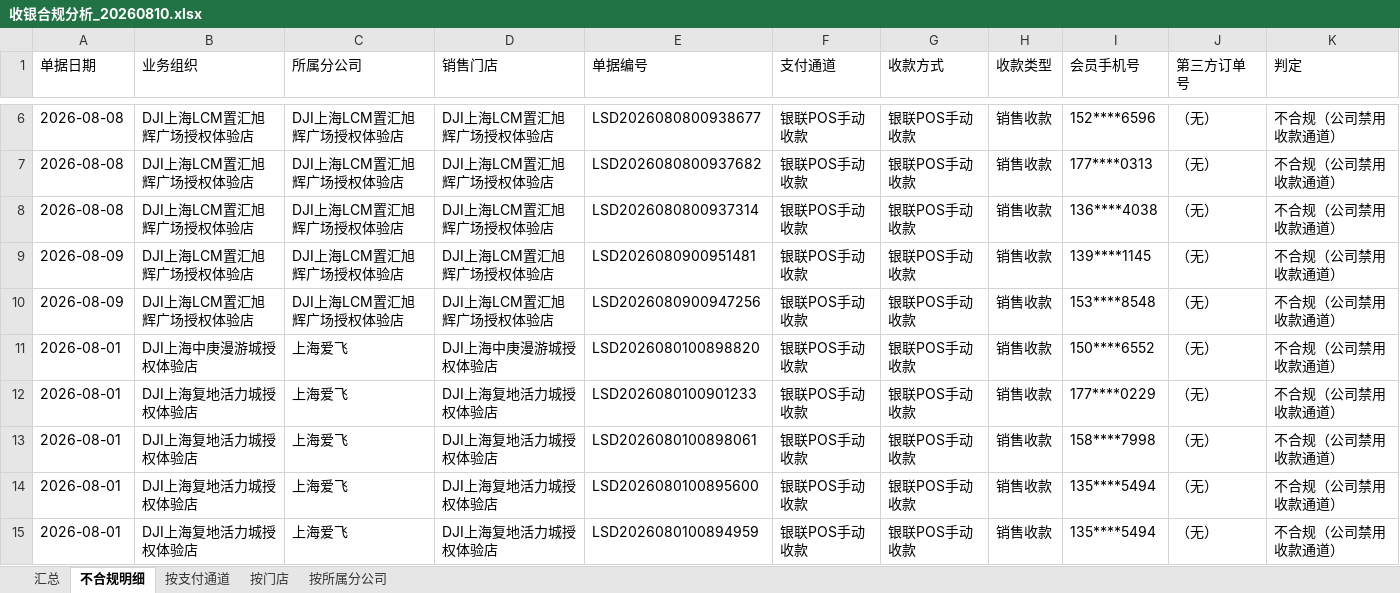
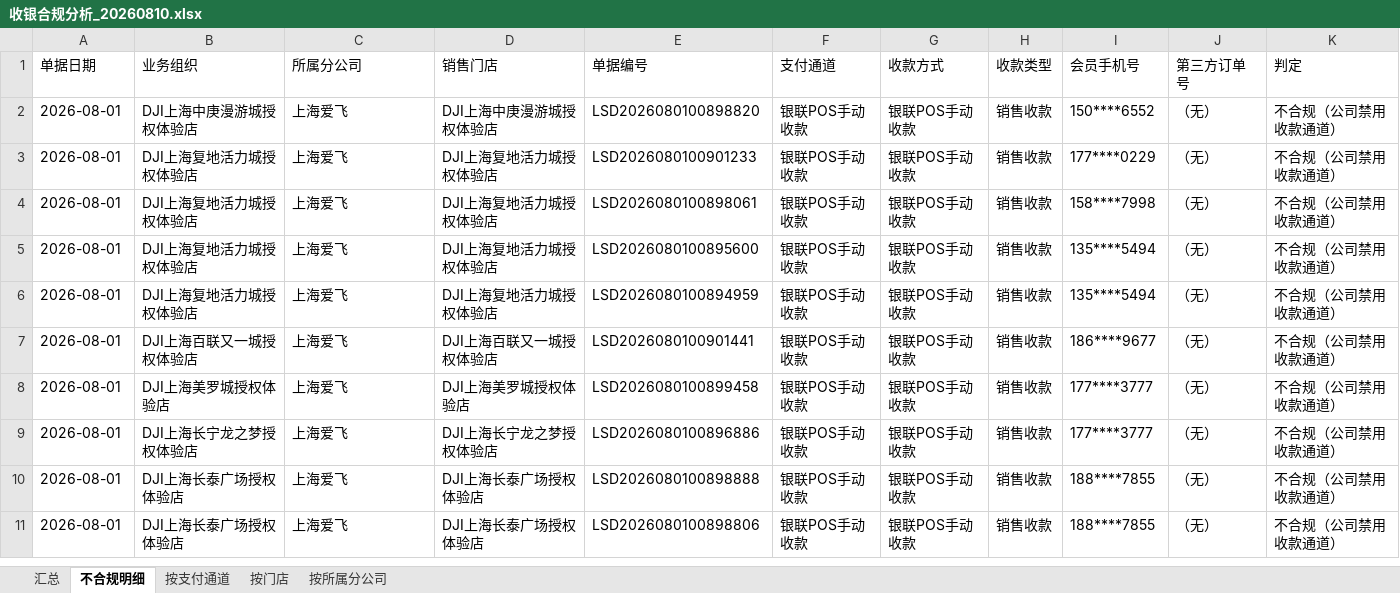
Before and after one commit to panghao007/retail-dashboard, an Excel workbook: cashier/收银合规分析_20260810.xlsx, sheet 不合规明细, drawn as a sheet; only a part is shown, gaps mark what is left out; the shorter side is filled out with more unchanged rows; values as stored, in another font and other column widths than the file's, no borders; removed rows and columns are numbered as before the commit, all else as after; the diff covers the shown part only; the diff names each change by its address in the sheet, - before the commit and + after, or states it on an @@ line.

```diff
--- a/cashier/收银合规分析_20260810.xlsx (sheet 不合规明细)
+++ b/cashier/收银合规分析_20260810.xlsx (sheet 不合规明细)
-row 6: 2026-08-08 | DJI上海LCM置汇旭辉广场授权体验店 | DJI上海LCM置汇旭辉广场授权体验店 | DJI上海LCM置汇旭辉广场授权体验店 | LSD2026080800938677 | 银联POS手动收款 | 银联POS手动收款 | 销售收款 | 152****6596 | （无） | 不合规（公司禁用收款通道）
-row 7: 2026-08-08 | DJI上海LCM置汇旭辉广场授权体验店 | DJI上海LCM置汇旭辉广场授权体验店 | DJI上海LCM置汇旭辉广场授权体验店 | LSD2026080800937682 | 银联POS手动收款 | 银联POS手动收款 | 销售收款 | 177****0313 | （无） | 不合规（公司禁用收款通道）
-row 8: 2026-08-08 | DJI上海LCM置汇旭辉广场授权体验店 | DJI上海LCM置汇旭辉广场授权体验店 | DJI上海LCM置汇旭辉广场授权体验店 | LSD2026080800937314 | 银联POS手动收款 | 银联POS手动收款 | 销售收款 | 136****4038 | （无） | 不合规（公司禁用收款通道）
-row 9: 2026-08-09 | DJI上海LCM置汇旭辉广场授权体验店 | DJI上海LCM置汇旭辉广场授权体验店 | DJI上海LCM置汇旭辉广场授权体验店 | LSD2026080900951481 | 银联POS手动收款 | 银联POS手动收款 | 销售收款 | 139****1145 | （无） | 不合规（公司禁用收款通道）
-row 10: 2026-08-09 | DJI上海LCM置汇旭辉广场授权体验店 | DJI上海LCM置汇旭辉广场授权体验店 | DJI上海LCM置汇旭辉广场授权体验店 | LSD2026080900947256 | 银联POS手动收款 | 银联POS手动收款 | 销售收款 | 153****8548 | （无） | 不合规（公司禁用收款通道）
```
Also changed, not shown: 9 added rows and 4 removed rows elsewhere in this sheet, sheet 按所属分公司, sheet 汇总, cashier/不合规明细_20260810.xlsx, 2 other files.
